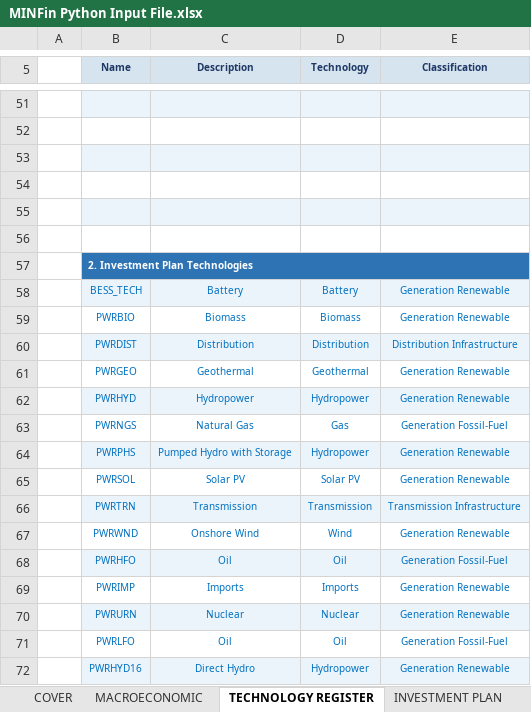
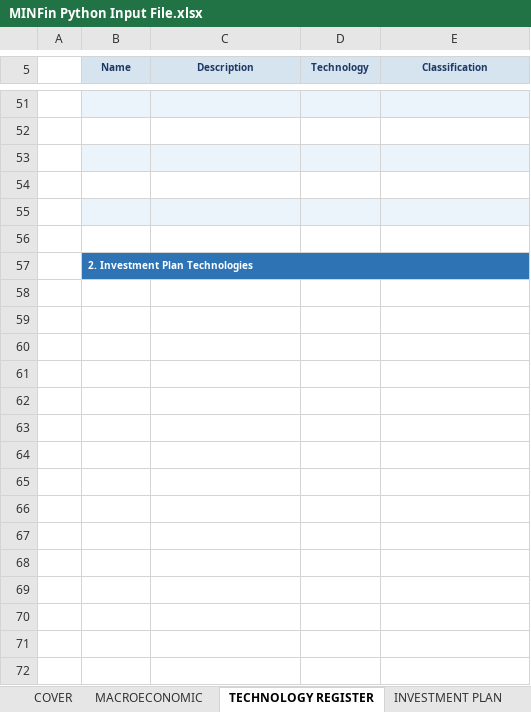
Before and after one commit to energy-modelling-tools/minfin, an Excel workbook: assets/MINFin Python Input File.xlsx, sheet TECHNOLOGY REGISTER, drawn as a sheet; only a part is shown, gaps mark what is left out; values as stored, in another font and other column widths than the file's, no borders; the diff covers the shown part only; the diff names each change by its address in the sheet, - before the commit and + after, or states it on an @@ line.

```diff
--- a/assets/MINFin Python Input File.xlsx (sheet TECHNOLOGY REGISTER)
+++ b/assets/MINFin Python Input File.xlsx (sheet TECHNOLOGY REGISTER)
-row 58:  | BESS_TECH | Battery | Battery | Generation Renewable
-row 59:  | PWRBIO | Biomass | Biomass | Generation Renewable
-row 60:  | PWRDIST | Distribution | Distribution | Distribution Infrastructure
-row 61:  | PWRGEO | Geothermal | Geothermal | Generation Renewable
-row 62:  | PWRHYD | Hydropower | Hydropower | Generation Renewable
-row 63:  | PWRNGS | Natural Gas | Gas | Generation Fossil-Fuel
-row 64:  | PWRPHS | Pumped Hydro with Storage | Hydropower | Generation Renewable
-row 65:  | PWRSOL | Solar PV | Solar PV | Generation Renewable
-row 66:  | PWRTRN | Transmission | Transmission | Transmission Infrastructure
-row 67:  | PWRWND | Onshore Wind | Wind | Generation Renewable
-row 68:  | PWRHFO | Oil | Oil | Generation Fossil-Fuel
-row 69:  | PWRIMP | Imports | Imports | Generation Renewable
-row 70:  | PWRURN | Nuclear | Nuclear | Generation Renewable
-row 71:  | PWRLFO | Oil | Oil | Generation Fossil-Fuel
-row 72:  | PWRHYD16 | Direct Hydro | Hydropower | Generation Renewable
```
Also changed, not shown: 34 edited cells elsewhere in this sheet, sheet PPA REVENUE, sheet INVESTMENT PLAN, sheet OTHER REVENUE, sheet EXISTING INFRASTRUCTURE, sheet WHOLESALE REVENUE, sheet NEW INFRASTRUCTURE, 2 more sheets, formulas that keep their value.
